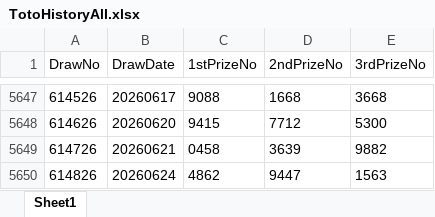
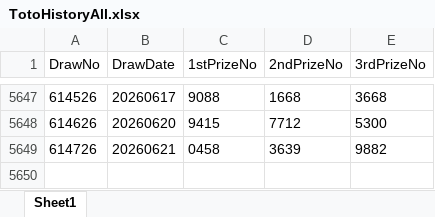
Before and after one commit to wazley-hub/rumah-a-predictor-v9, an Excel workbook: TotoHistoryAll.xlsx, sheet Sheet1, drawn as a sheet; only a part is shown, gaps mark what is left out; values as stored, in another font and other column widths than the file's, no borders; the diff names each change by its address in the sheet, - before the commit and + after, or states it on an @@ line.

Commit message:
Update TotoHistoryAll.xlsx from Streamlit V11

```diff
--- a/TotoHistoryAll.xlsx (sheet Sheet1)
+++ b/TotoHistoryAll.xlsx (sheet Sheet1)
-row 5650: 614826 | 20260624 | 4862 | 9447 | 1563
```
